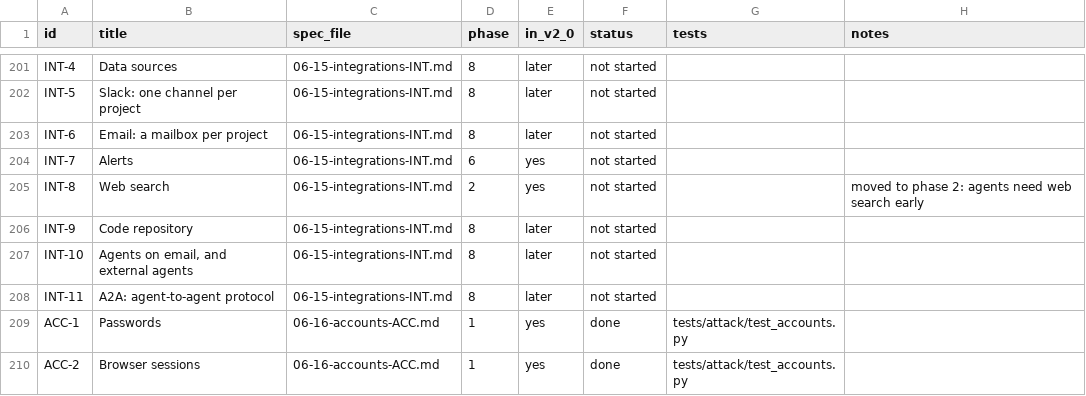
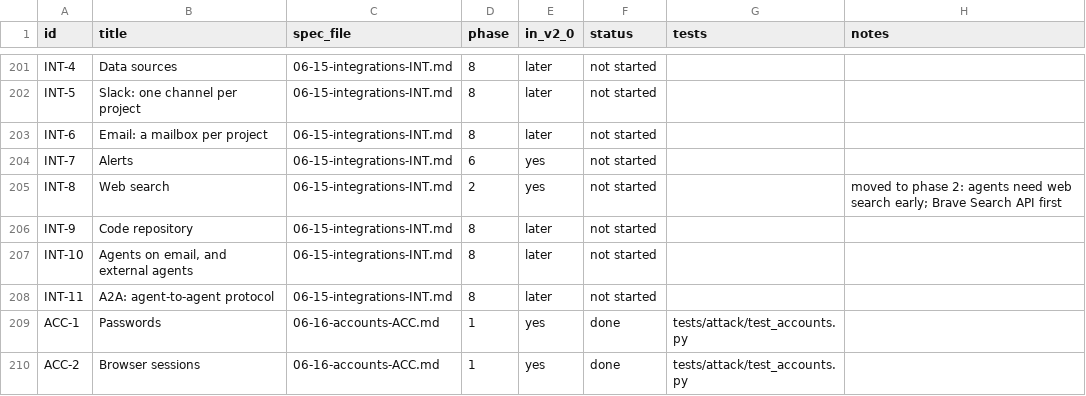
Before and after one commit to dominicplouffe/crewmind, a CSV file: docs/traceability.csv, drawn as a sheet; only a part is shown, gaps mark what is left out; the diff covers the shown part only.

```diff
--- a/docs/traceability.csv
+++ b/docs/traceability.csv
@@ -204,3 +204,3 @@ INT-6,Email: a mailbox per project,06-15-integrations-INT.md,8,later,not started
 INT-7,Alerts,06-15-integrations-INT.md,6,yes,not started,,
-INT-8,Web search,06-15-integrations-INT.md,2,yes,not started,,moved to phase 2: agents need web search early
+INT-8,Web search,06-15-integrations-INT.md,2,yes,not started,,moved to phase 2: agents need web search early; Brave Search API first
 INT-9,Code repository,06-15-integrations-INT.md,8,later,not started,,
```
Also changed, not shown: 11 edited cells elsewhere in this file, 12 other files.
